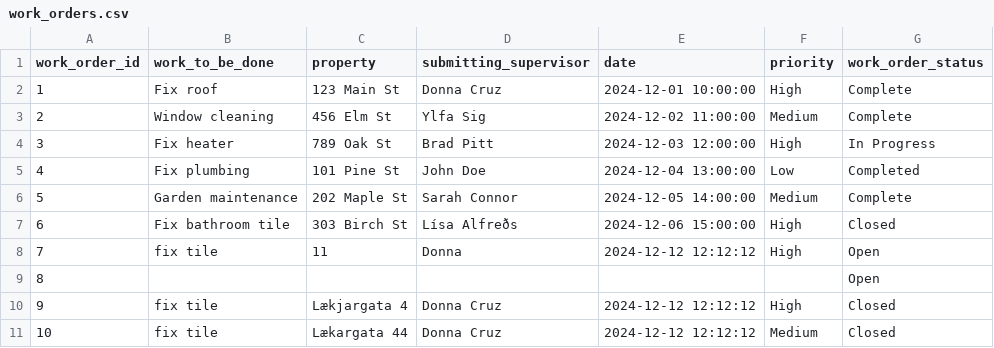
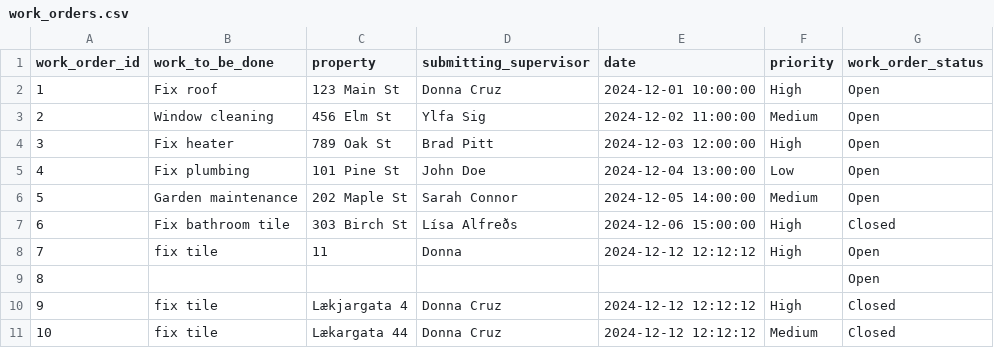
Before and after one commit to donnac94/verklegt3-HR24, a CSV file: Files/work_orders.csv, drawn as a sheet.

```diff
--- a/Files/work_orders.csv
+++ b/Files/work_orders.csv
@@ -1,7 +1,7 @@
 work_order_id,work_to_be_done,property,submitting_supervisor,date,priority,work_order_status
-1,Fix roof,123 Main St,Donna Cruz,2024-12-01 10:00:00,High,Complete
-2,Window cleaning,456 Elm St,Ylfa Sig,2024-12-02 11:00:00,Medium,Complete
-3,Fix heater,789 Oak St,Brad Pitt,2024-12-03 12:00:00,High,In Progress
-4,Fix plumbing,101 Pine St,John Doe,2024-12-04 13:00:00,Low,Completed
-5,Garden maintenance,202 Maple St,Sarah Connor,2024-12-05 14:00:00,Medium,Complete
+1,Fix roof,123 Main St,Donna Cruz,2024-12-01 10:00:00,High,Open
+2,Window cleaning,456 Elm St,Ylfa Sig,2024-12-02 11:00:00,Medium,Open
+3,Fix heater,789 Oak St,Brad Pitt,2024-12-03 12:00:00,High,Open
+4,Fix plumbing,101 Pine St,John Doe,2024-12-04 13:00:00,Low,Open
+5,Garden maintenance,202 Maple St,Sarah Connor,2024-12-05 14:00:00,Medium,Open
 6,Fix bathroom tile,303 Birch St,Lísa Alfreðs,2024-12-06 15:00:00,High,Closed
```
Also changed, not shown: 9 other files.
